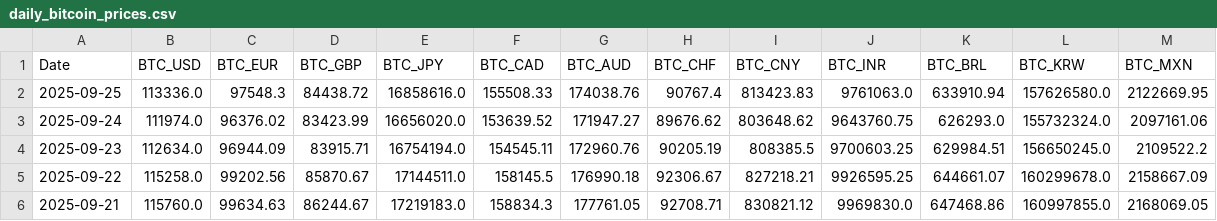
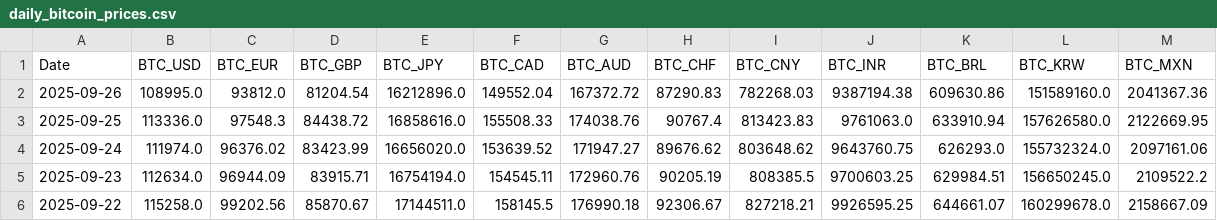
Before and after one commit to typedcypher/historical-bitcoin-prices, a CSV file: data/daily_bitcoin_prices.csv, drawn as a sheet; only a part is shown; the shorter side is filled out with more unchanged rows.

```diff
--- a/data/daily_bitcoin_prices.csv
+++ b/data/daily_bitcoin_prices.csv
@@ -1,2 +1,3 @@
 Date,BTC_USD,BTC_EUR,BTC_GBP,BTC_JPY,BTC_CAD,BTC_AUD,BTC_CHF,BTC_CNY,BTC_INR,BTC_BRL,BTC_KRW,BTC_MXN
+2025-09-26,108995.0,93812.0,81204.54,16212896.0,149552.04,167372.72,87290.83,782268.03,9387194.38,609630.86,151589160.0,2041367.36
 2025-09-25,113336.0,97548.3,84438.72,16858616.0,155508.33,174038.76,90767.4,813423.83,9761063.0,633910.94,157626580.0,2122669.95
```
